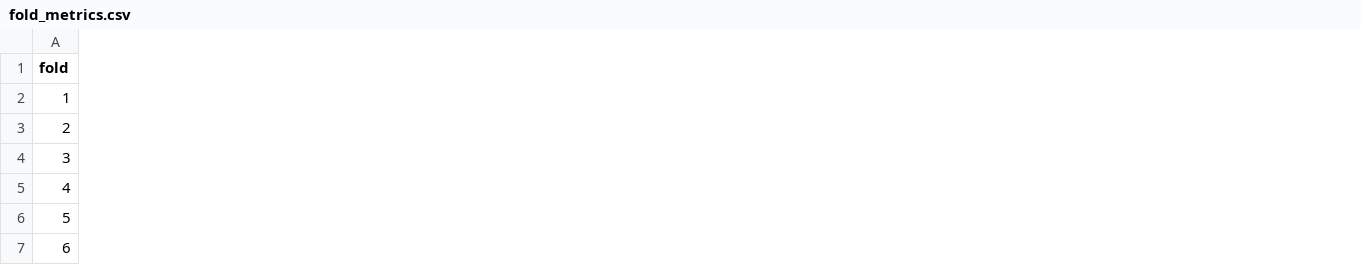
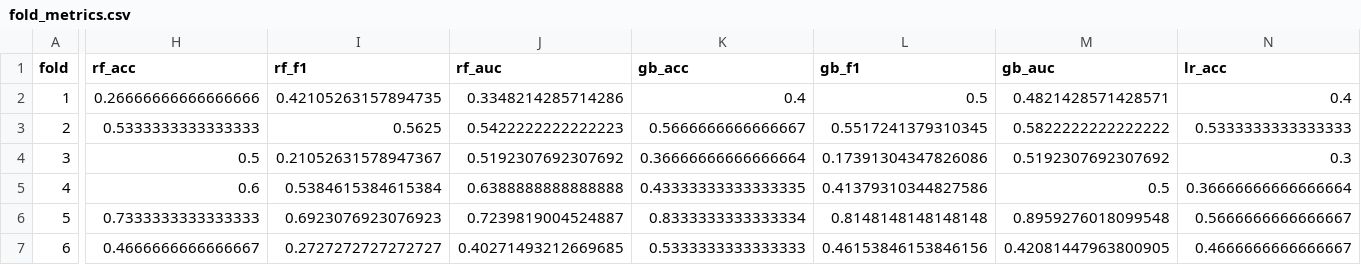
Before and after one commit to qtuan26/stock-analysis, a CSV file: stock-market-prediction/results/fold_metrics.csv, drawn as a sheet; only a part is shown, gaps mark what is left out; the diff covers the shown part only; the diff names each change by its address in the sheet, - before the commit and + after, or states it on an @@ line.

```diff
--- a/stock-market-prediction/results/fold_metrics.csv
+++ b/stock-market-prediction/results/fold_metrics.csv
+column H (rf_acc), rows 2-7: 0.26666666666666666 | 0.5333333333333333 | 0.5 | 0.6 | 0.7333333333333333 | 0.4666666666666667
+column I (rf_f1), rows 2-7: 0.42105263157894735 | 0.5625 | 0.21052631578947367 | 0.5384615384615384 | 0.6923076923076923 | 0.2727272727272727
+column J (rf_auc), rows 2-7: 0.3348214285714286 | 0.5422222222222223 | 0.5192307692307692 | 0.6388888888888888 | 0.7239819004524887 | 0.40271493212669685
+column K (gb_acc), rows 2-7: 0.4 | 0.5666666666666667 | 0.36666666666666664 | 0.43333333333333335 | 0.8333333333333334 | 0.5333333333333333
+column L (gb_f1), rows 2-7: 0.5 | 0.5517241379310345 | 0.17391304347826086 | 0.41379310344827586 | 0.8148148148148148 | 0.46153846153846156
+column M (gb_auc), rows 2-7: 0.4821428571428571 | 0.5822222222222222 | 0.5192307692307692 | 0.5 | 0.8959276018099548 | 0.42081447963800905
+column N (lr_acc), rows 2-7: 0.4 | 0.5333333333333333 | 0.3 | 0.36666666666666664 | 0.5666666666666667 | 0.4666666666666667
```
Also changed, not shown: 2 added columns elsewhere in this file, stock-market-prediction/results/ml_results_summary.csv, 5 other files.
